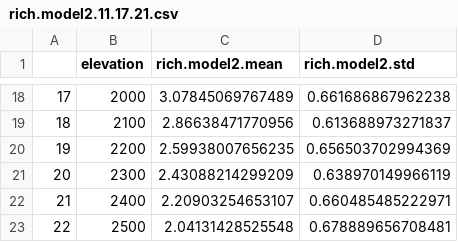
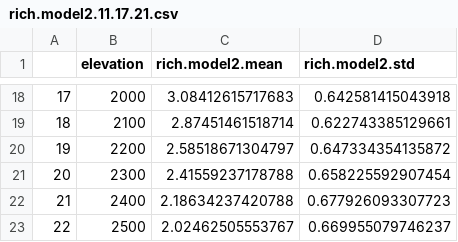
Before and after one commit to mjfarruggia/mtn-mosaics, a CSV file: data/processed/rich.model2.11.17.21.csv, drawn as a sheet; only a part is shown, gaps mark what is left out; the diff covers the shown part only.

```diff
--- a/data/processed/rich.model2.11.17.21.csv
+++ b/data/processed/rich.model2.11.17.21.csv
@@ -18,6 +18,6 @@
-"17",2000,3.07845069767489,0.661686867962238
-"18",2100,2.86638471770956,0.613688973271837
-"19",2200,2.59938007656235,0.656503702994369
-"20",2300,2.43088214299209,0.638970149966119
-"21",2400,2.20903254653107,0.660485485222971
-"22",2500,2.04131428525548,0.678889656708481
+"17",2000,3.08412615717683,0.642581415043918
+"18",2100,2.87451461518714,0.622743385129661
+"19",2200,2.58518671304797,0.647334354135872
+"20",2300,2.41559237178788,0.658225592907454
+"21",2400,2.18634237420788,0.677926093307723
+"22",2500,2.02462505553767,0.669955079746237
```
Also changed, not shown: 32 edited cells elsewhere in this file, data/processed/DOCRun.csv, data/processed/VegProp.csv, 14 other files.
